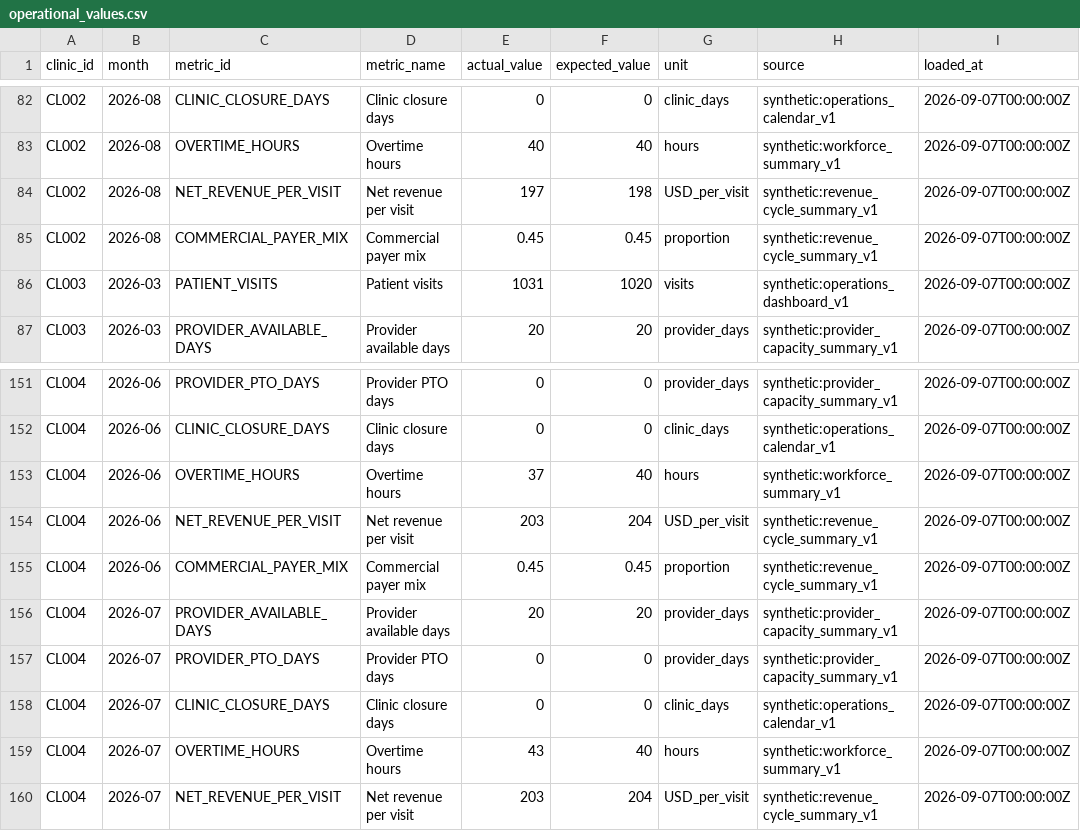
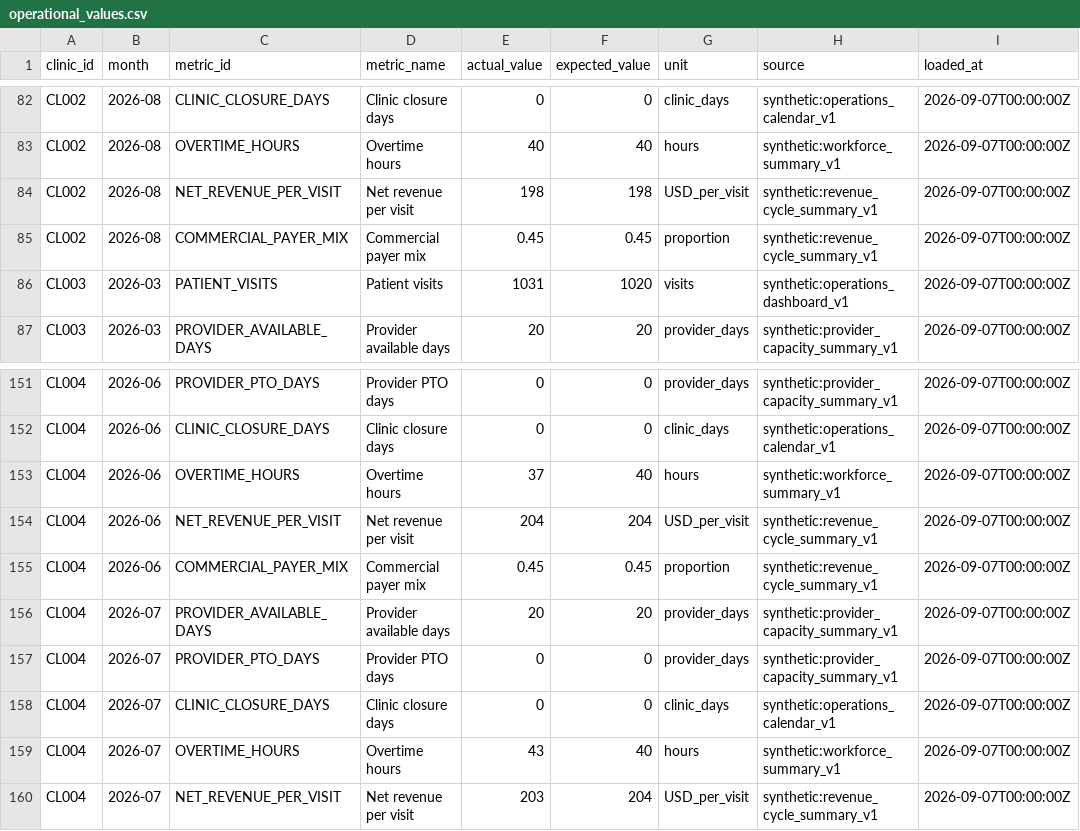
Before and after one commit to MarilynYou888888/Healthcare-AI, a CSV file: data/synthetic_benchmark/inputs/operational_values.csv, drawn as a sheet; only a part is shown, gaps mark what is left out; the diff covers the shown part only.

```diff
--- a/data/synthetic_benchmark/inputs/operational_values.csv
+++ b/data/synthetic_benchmark/inputs/operational_values.csv
@@ -83,3 +83,3 @@ CL002,2026-08,CLINIC_CLOSURE_DAYS,Clinic closure days,0,0,clinic_days,synthetic:
 CL002,2026-08,OVERTIME_HOURS,Overtime hours,40,40,hours,synthetic:workforce_summary_v1,2026-09-07T00:00:00Z
-CL002,2026-08,NET_REVENUE_PER_VISIT,Net revenue per visit,197,198,USD_per_visit,synthetic:revenue_cycle_summary_v1,2026-09-07T00:00:00Z
+CL002,2026-08,NET_REVENUE_PER_VISIT,Net revenue per visit,198,198,USD_per_visit,synthetic:revenue_cycle_summary_v1,2026-09-07T00:00:00Z
 CL002,2026-08,COMMERCIAL_PAYER_MIX,Commercial payer mix,0.45,0.45,proportion,synthetic:revenue_cycle_summary_v1,2026-09-07T00:00:00Z
@@ -153,3 +153,3 @@ CL004,2026-06,CLINIC_CLOSURE_DAYS,Clinic closure days,0,0,clinic_days,synthetic:
 CL004,2026-06,OVERTIME_HOURS,Overtime hours,37,40,hours,synthetic:workforce_summary_v1,2026-09-07T00:00:00Z
-CL004,2026-06,NET_REVENUE_PER_VISIT,Net revenue per visit,203,204,USD_per_visit,synthetic:revenue_cycle_summary_v1,2026-09-07T00:00:00Z
+CL004,2026-06,NET_REVENUE_PER_VISIT,Net revenue per visit,204,204,USD_per_visit,synthetic:revenue_cycle_summary_v1,2026-09-07T00:00:00Z
 CL004,2026-06,COMMERCIAL_PAYER_MIX,Commercial payer mix,0.45,0.45,proportion,synthetic:revenue_cycle_summary_v1,2026-09-07T00:00:00Z
```
Also changed, not shown: 5 edited cells elsewhere in this file, 26 other files.
